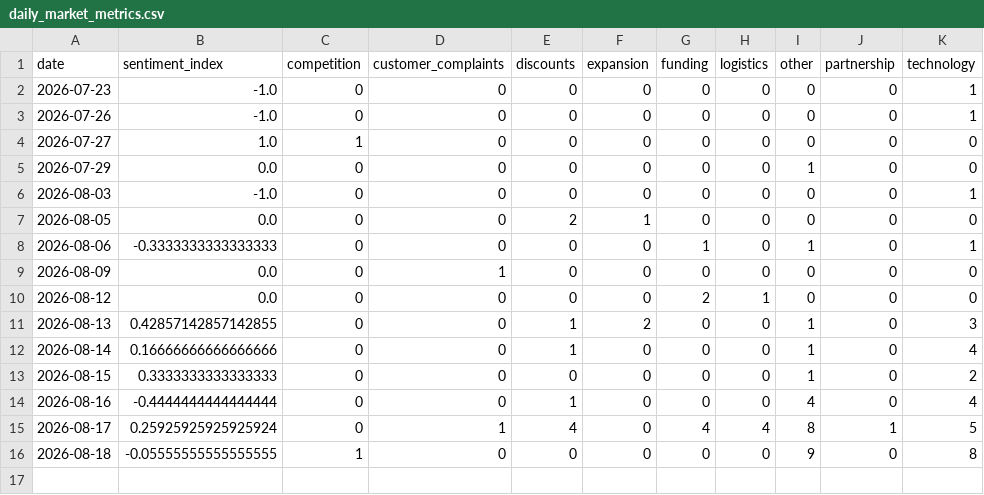
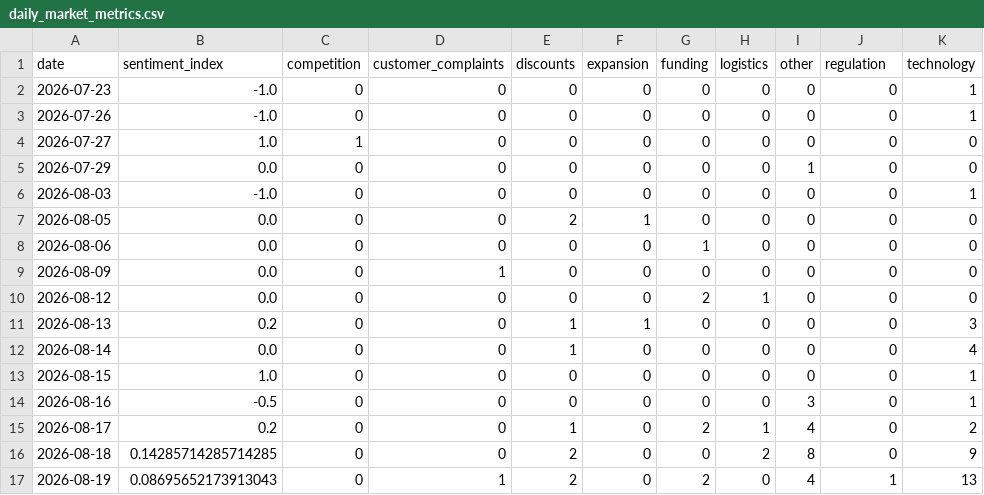
Before and after one commit to akanksha726/Infosys-Springboard, a CSV file: data/processed/daily_market_metrics.csv, drawn as a sheet.

```diff
--- a/data/processed/daily_market_metrics.csv
+++ b/data/processed/daily_market_metrics.csv
@@ -1,2 +1,2 @@
-date,sentiment_index,competition,customer_complaints,discounts,expansion,funding,logistics,other,partnership,technology
+date,sentiment_index,competition,customer_complaints,discounts,expansion,funding,logistics,other,regulation,technology
 2026-07-23,-1.0,0,0,0,0,0,0,0,0,1
@@ -7,10 +7,11 @@ date,sentiment_index,competition,customer_complaints,discounts,expansion,funding
 2026-08-05,0.0,0,0,2,1,0,0,0,0,0
-2026-08-06,-0.3333333333333333,0,0,0,0,1,0,1,0,1
+2026-08-06,0.0,0,0,0,0,1,0,0,0,0
 2026-08-09,0.0,0,1,0,0,0,0,0,0,0
 2026-08-12,0.0,0,0,0,0,2,1,0,0,0
-2026-08-13,0.42857142857142855,0,0,1,2,0,0,1,0,3
-2026-08-14,0.16666666666666666,0,0,1,0,0,0,1,0,4
-2026-08-15,0.3333333333333333,0,0,0,0,0,0,1,0,2
-2026-08-16,-0.4444444444444444,0,0,1,0,0,0,4,0,4
-2026-08-17,0.25925925925925924,0,1,4,0,4,4,8,1,5
-2026-08-18,-0.05555555555555555,1,0,0,0,0,0,9,0,8
+2026-08-13,0.2,0,0,1,1,0,0,0,0,3
+2026-08-14,0.0,0,0,1,0,0,0,0,0,4
+2026-08-15,1.0,0,0,0,0,0,0,0,0,1
+2026-08-16,-0.5,0,0,0,0,0,0,3,0,1
+2026-08-17,0.2,0,0,1,0,2,1,4,0,2
+2026-08-18,0.14285714285714285,0,0,2,0,0,2,8,0,9
+2026-08-19,0.08695652173913043,0,1,2,0,2,0,4,1,13
```
Also changed, not shown: data/processed/brand_daily_metrics.csv, data/processed/market_forecast_history.csv, 1 other file.
